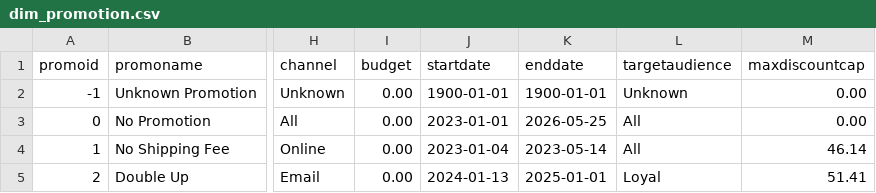
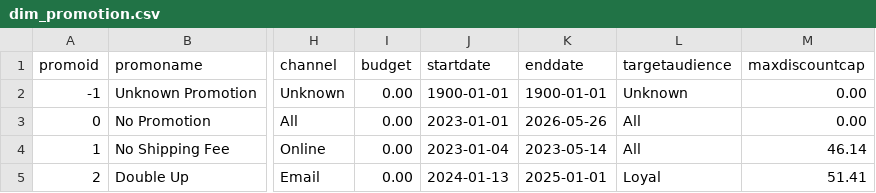
Before and after one commit to kamilsoszka/retail-analytics-medallion, a CSV file: csv/dim_promotion.csv, drawn as a sheet; only a part is shown, gaps mark what is left out; the diff names each change by its address in the sheet, - before the commit and + after, or states it on an @@ line.

```diff
--- a/csv/dim_promotion.csv
+++ b/csv/dim_promotion.csv
-K3 (enddate): 2026-05-25
+K3 (enddate): 2026-05-26
```
Also changed, not shown: csv/dim_date.csv, 11 other files.
